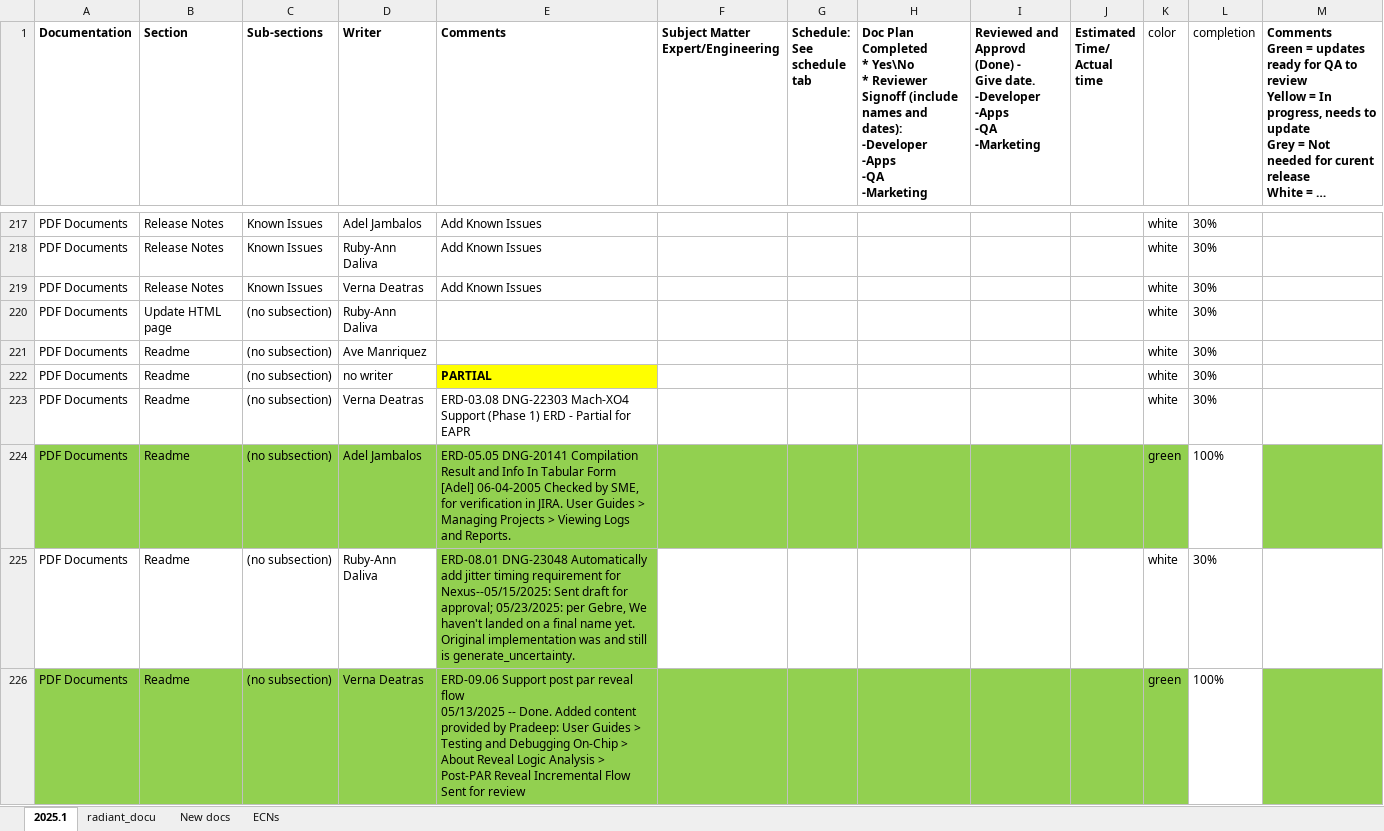
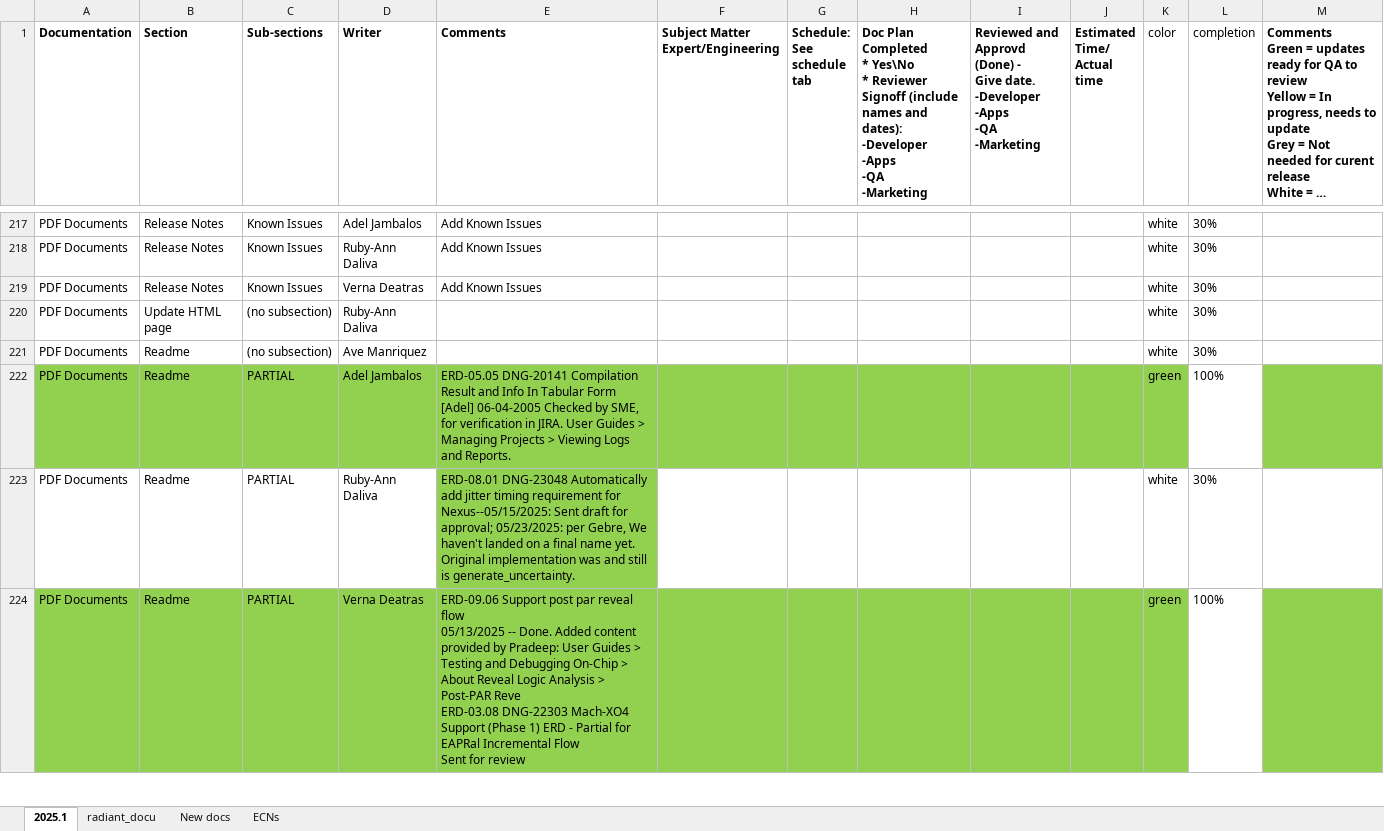
Before and after one commit to nathan-rushing/help_dashboard_django, an Excel workbook: dashboard/online_help/management/dataset/Radiant_2025.1_help_assignments_v3_cleaned.xlsx, sheet 2025.1, drawn as a sheet; only a part is shown, gaps mark what is left out; long unchanged cells end in …; values as stored, in another font and other column widths than the file's, no borders; conditional formats not drawn; removed rows and columns are numbered as before the commit, all else as after; ↵ is a line break in a cell; the diff covers the shown part only; the diff names each change by its address in the sheet, - before the commit and + after, or states it on an @@ line.

Commit message:
deletion in sections not working

```diff
--- a/dashboard/online_help/management/dataset/Radiant_2025.1_help_assignments_v3_cleaned.xlsx (sheet 2025.1)
+++ b/dashboard/online_help/management/dataset/Radiant_2025.1_help_assignments_v3_cleaned.xlsx (sheet 2025.1)
-row 222: PDF Documents | Readme | (no subsection) | no writer | PARTIAL |  |  |  |  |  | white | 30%
-row 223: PDF Documents | Readme | (no subsection) | Verna Deatras | ERD-03.08 DNG-22303 Mach-XO4 Support (Phase 1) ERD - Partial for EAPR |  |  |  |  |  | white | 30%
-C222:C224 (Sub-sections): (no subsection)
+C222:C224 (Sub-sections): PARTIAL
-E224 (Comments): …> Post-PAR Reveal Incremental Flow…
+E224 (Comments): …> Post-PAR Reve ↵ ERD-03.08 DNG-22303 Mach-XO4 Support (Phase 1) ERD - Partial for EAPRal Incremental Flow…
```
Also changed, not shown: 1 removed row and 4 edited cells elsewhere in this sheet, formulas that keep their value, 11 other files.
